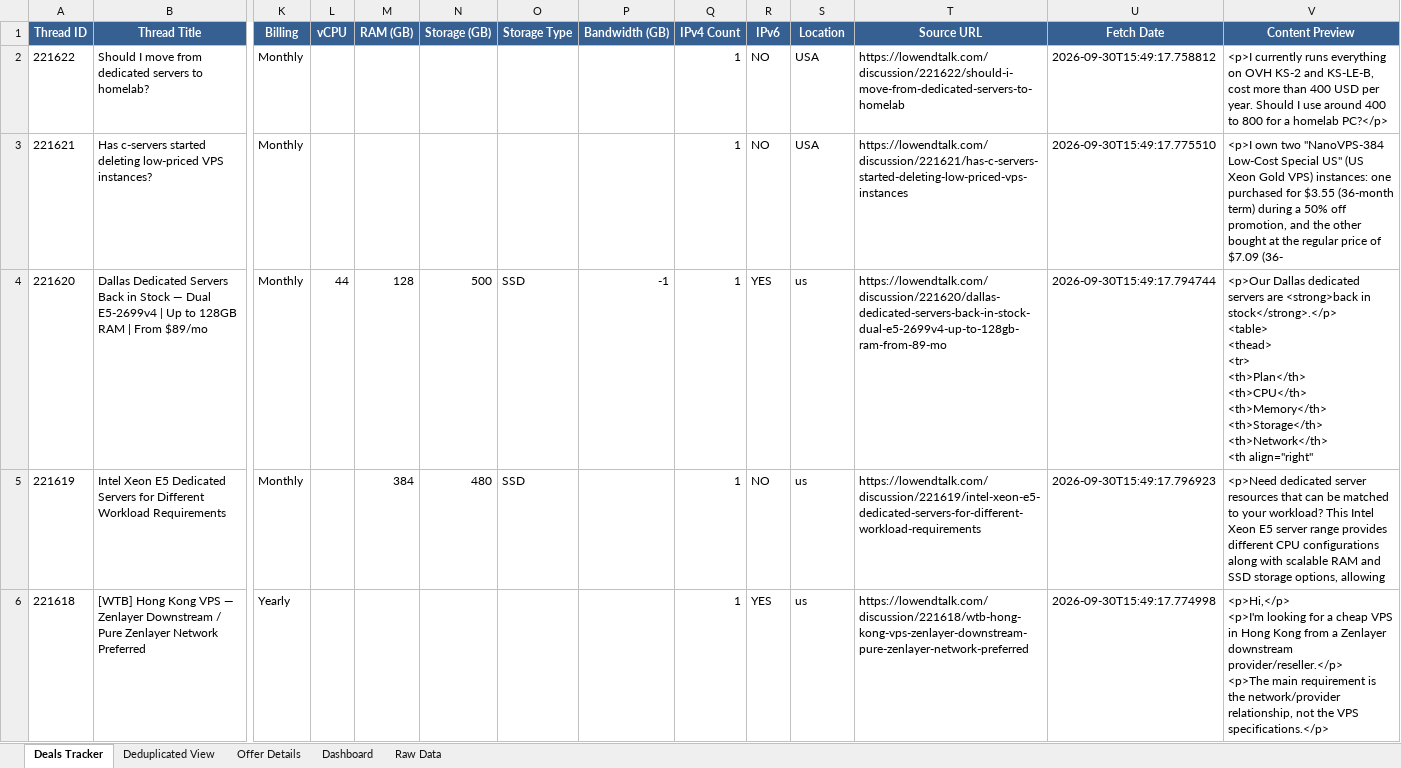
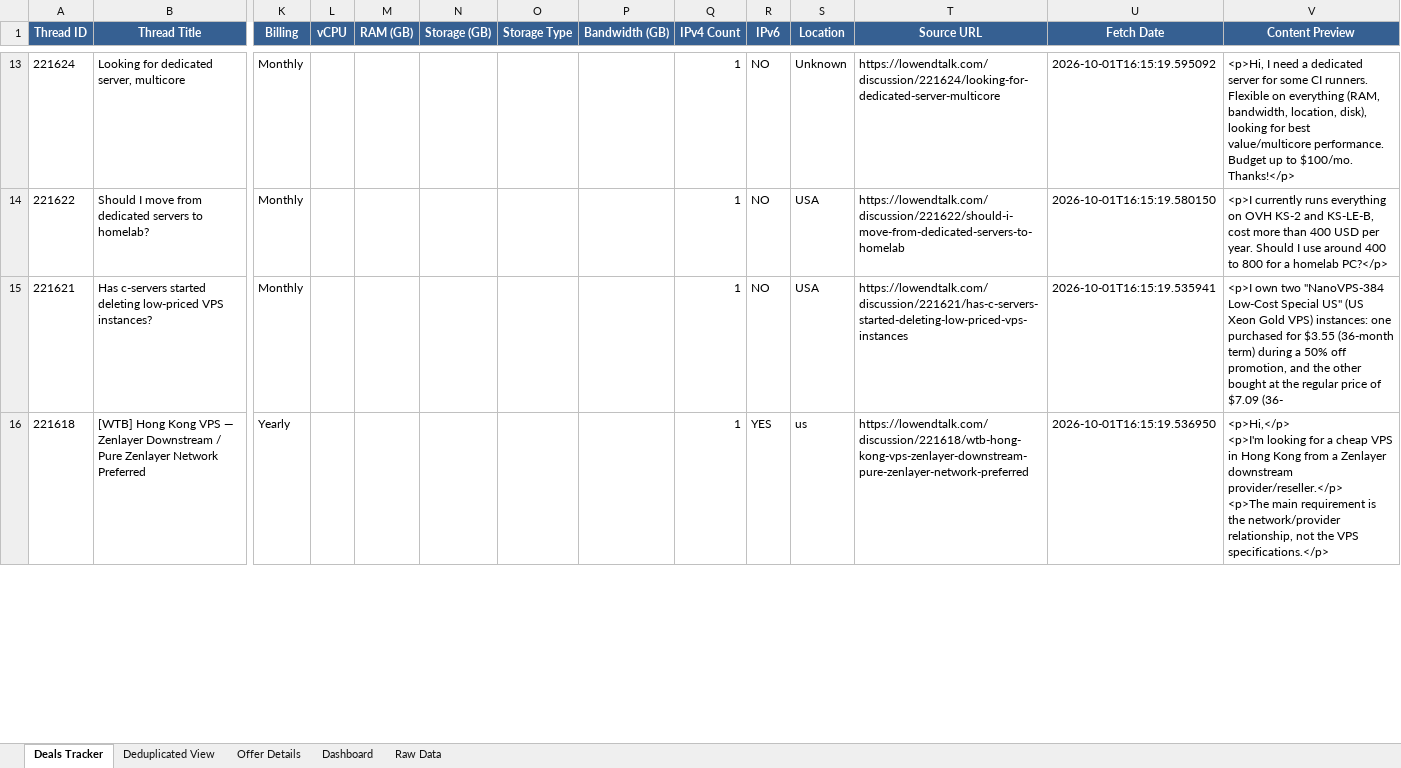
Before and after one commit to bojak83318/hosting-deals-tracker, an Excel workbook: output/Hosting-Deals-Tracker.xlsx, sheet Deals Tracker, drawn as a sheet; only a part is shown, gaps mark what is left out; values as stored, in another font and other column widths than the file's, no borders; removed rows and columns are numbered as before the commit, all else as after; rows hold the shown columns only; ↵ is a line break in a cell; the diff covers the shown part only; the diff names each change by its address in the sheet, - before the commit and + after, or states it on an @@ line.

```diff
--- a/output/Hosting-Deals-Tracker.xlsx (sheet Deals Tracker)
+++ b/output/Hosting-Deals-Tracker.xlsx (sheet Deals Tracker)
+row 13: 221624 | Looking for dedicated server, multicore | Monthly |  |  |  |  |  | 1 | NO | Unknown | https://lowendtalk.com/discussion/221624/looking-for-dedicated-server-multicore | 2026-10-01T16:15:19.595092 | <p>Hi, I need a dedicated server for some CI runners. Flexible on everything (RAM, bandwidth, location, disk), looking for best value/multicore performance. Budget up to $100/mo. Thanks!</p>
-U14 (Fetch Date): 2026-09-30T15:49:17.758812
+U14 (Fetch Date): 2026-10-01T16:15:19.580150
-U15 (Fetch Date): 2026-09-30T15:49:17.775510
+U15 (Fetch Date): 2026-10-01T16:15:19.535941
-row 4: 221620 | Dallas Dedicated Servers Back in Stock — Dual E5-2699v4 | Up to 128GB RAM | From $89/mo | Monthly | 44 | 128 | 500 | SSD | -1 | 1 | YES | us | https://lowendtalk.com/discussion/221620/dallas-dedicated-servers-back-in-stock-dual-e5-2699v4-up-to-128gb-ram-from-89-mo | 2026-09-30T15:49:17.794744 | <p>Our Dallas dedicated servers are <strong>back in stock</strong>.</p> ↵ <table> ↵ <thead> ↵ <tr> ↵ <th>Plan</th> ↵ <th>CPU</th> ↵ <th>Memory</th> ↵ <th>Storage</th> ↵ <th>Network</th> ↵ <th align="right"
-row 5: 221619 | Intel Xeon E5 Dedicated Servers for Different Workload Requirements | Monthly |  | 384 | 480 | SSD |  | 1 | NO | us | https://lowendtalk.com/discussion/221619/intel-xeon-e5-dedicated-servers-for-different-workload-requirements | 2026-09-30T15:49:17.796923 | <p>Need dedicated server resources that can be matched to your workload? This Intel Xeon E5 server range provides different CPU configurations along with scalable RAM and SSD storage options, allowing
-U16 (Fetch Date): 2026-09-30T15:49:17.774998
+U16 (Fetch Date): 2026-10-01T16:15:19.536950
```
Also changed, not shown: 24 added rows, 23 removed rows and 76 edited cells elsewhere in this sheet, sheet Raw Data, sheet Deduplicated View, sheet Offer Details, sheet Dashboard, 1 other file.
